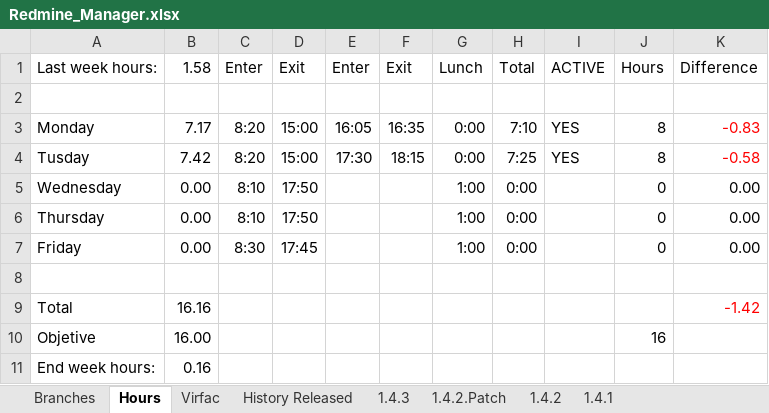
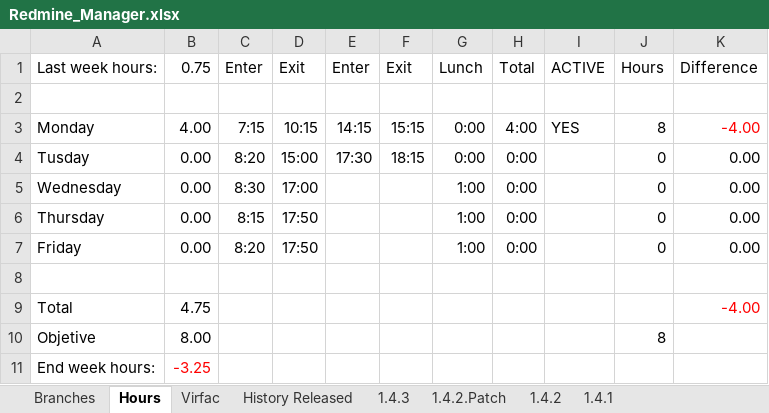
Before and after one commit to mrojassuarez/MRS_Manager, an Excel workbook: Redmine_Manager.xlsx, sheet Hours, drawn as a sheet; values as stored, in another font and other column widths than the file's, no borders; the diff names each change by its address in the sheet, - before the commit and + after, or states it on an @@ line.

```diff
--- a/Redmine_Manager.xlsx (sheet Hours)
+++ b/Redmine_Manager.xlsx (sheet Hours)
-B1: 1.58
+B1: 0.75
-B3 (0.75): 7.17
+B3 (0.75): 4.00
-C3 (Enter): 8:20
+C3 (Enter): 7:15
-D3 (Exit): 15:00
+D3 (Exit): 10:15
-E3 (Enter): 16:05
+E3 (Enter): 14:15
-F3 (Exit): 16:35
+F3 (Exit): 15:15
-H3 (Total): 7:10
+H3 (Total): 4:00
-K3 (Difference): -0.83
+K3 (Difference): -4.00
-B4 (0.75): 7.42
+B4 (0.75): 0.00
-H4 (Total): 7:25
+H4 (Total): 0:00
-I4 (ACTIVE): YES
+I4 (ACTIVE): (empty)
-J4 (Hours): 8
+J4 (Hours): 0
-K4 (Difference): -0.58
+K4 (Difference): 0.00
-K4 text colour: #FF0000
+K4 text colour: black
-C5 (Enter): 8:10
+C5 (Enter): 8:30
-D5 (Exit): 17:50
+D5 (Exit): 17:00
-C6 (Enter): 8:10
+C6 (Enter): 8:15
-C7 (Enter): 8:30
+C7 (Enter): 8:20
-D7 (Exit): 17:45
+D7 (Exit): 17:50
-B9 (0.75): 16.16
+B9 (0.75): 4.75
-K9 (Difference): -1.42
+K9 (Difference): -4.00
-B10 (0.75): 16.00
+B10 (0.75): 8.00
-J10 (Hours): 16
+J10 (Hours): 8
-B11 (0.75): 0.16
+B11 (0.75): -3.25
-B11 text colour: black
+B11 text colour: #FF0000
```
Also changed, not shown: 2019/2019.xlsx.
